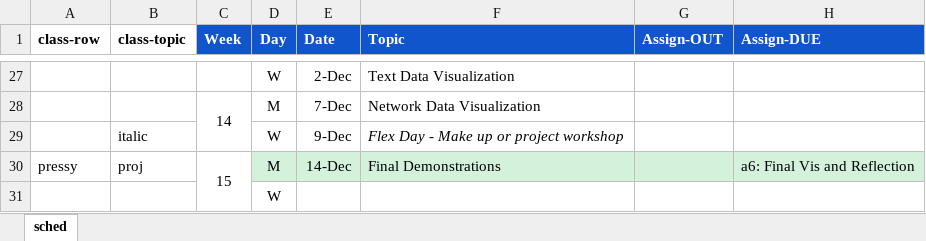
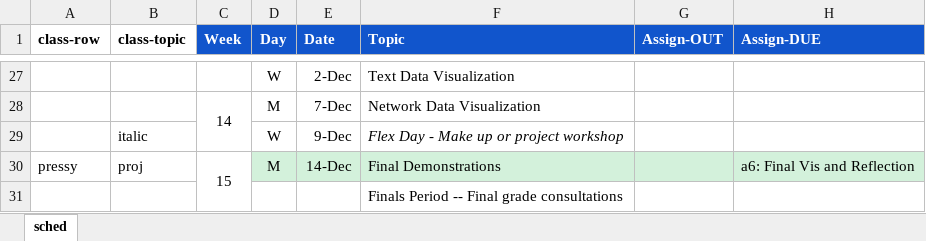
Before and after one commit to amosca01/SDS-CSC109, an Excel workbook: assets/sched.xlsx, sheet sched, drawn as a sheet; only a part is shown, gaps mark what is left out; values as stored, in another font and other column widths than the file's, no borders; removed rows and columns are numbered as before the commit, all else as after; the diff names each change by its address in the sheet, - before the commit and + after, or states it on an @@ line.

```diff
--- a/assets/sched.xlsx (sheet sched)
+++ b/assets/sched.xlsx (sheet sched)
-row 31:  |  |  | W
+row 31:  |  |  |  |  | Finals Period -- Final grade consultations
```
Also changed, not shown: 9 other files.
